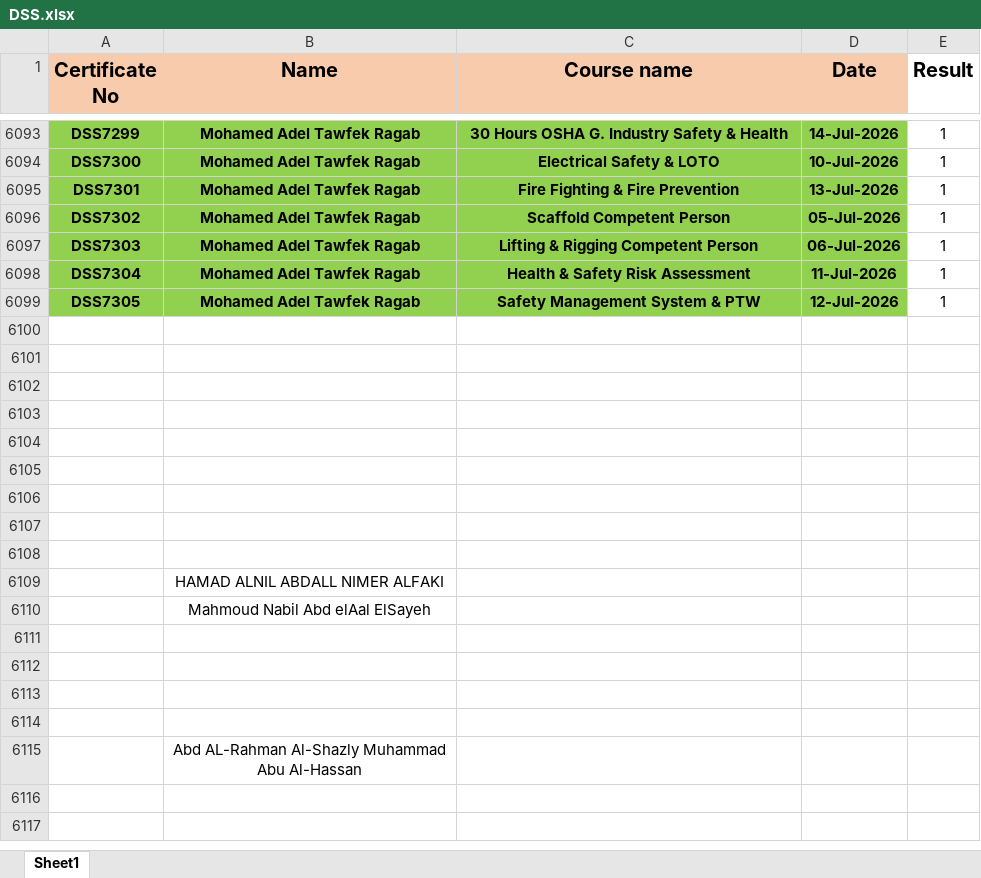
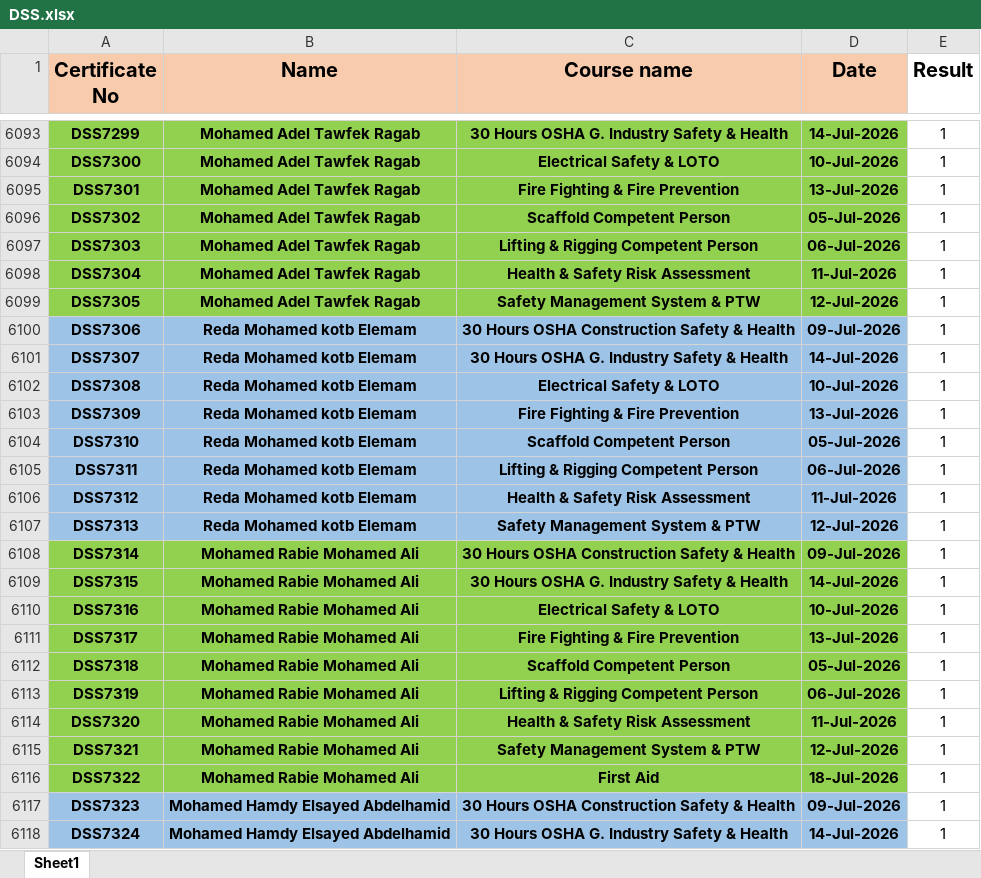
Before and after one commit to ahmedbendarey111/DSS_2025, an Excel workbook: DSS.xlsx, sheet Sheet1, drawn as a sheet; only a part is shown, gaps mark what is left out; the shorter side is filled out with more unchanged rows; values as stored, in another font and other column widths than the file's, no borders; the diff covers the shown part only; the diff names each change by its address in the sheet, - before the commit and + after, or states it on an @@ line.

Commit message:
Add files via upload

```diff
--- a/DSS.xlsx (sheet Sheet1)
+++ b/DSS.xlsx (sheet Sheet1)
-row 6100: (empty)
+row 6100: DSS7306 | Reda Mohamed kotb Elemam | 30 Hours OSHA Construction Safety & Health | 09-Jul-2026 | 1
-A6100:D6103 fill: none
+A6100:D6103 fill: #9DC3E6
-row 6101: (empty)
+row 6101: DSS7307 | Reda Mohamed kotb Elemam | 30 Hours OSHA G. Industry Safety & Health | 14-Jul-2026 | 1
-row 6102: (empty)
+row 6102: DSS7308 | Reda Mohamed kotb Elemam | Electrical Safety & LOTO | 10-Jul-2026 | 1
-row 6103: (empty)
+row 6103: DSS7309 | Reda Mohamed kotb Elemam | Fire Fighting & Fire Prevention | 13-Jul-2026 | 1
+row 6104: DSS7310 | Reda Mohamed kotb Elemam | Scaffold Competent Person | 05-Jul-2026 | 1
+row 6105: DSS7311 | Reda Mohamed kotb Elemam | Lifting & Rigging Competent Person | 06-Jul-2026 | 1
+row 6106: DSS7312 | Reda Mohamed kotb Elemam | Health & Safety Risk Assessment | 11-Jul-2026 | 1
+row 6107: DSS7313 | Reda Mohamed kotb Elemam | Safety Management System & PTW | 12-Jul-2026 | 1
+row 6108: DSS7314 | Mohamed Rabie Mohamed Ali | 30 Hours OSHA Construction Safety & Health | 09-Jul-2026 | 1
+row 6109: DSS7315 | Mohamed Rabie Mohamed Ali | 30 Hours OSHA G. Industry Safety & Health | 14-Jul-2026 | 1
+row 6110: DSS7316 | Mohamed Rabie Mohamed Ali | Electrical Safety & LOTO | 10-Jul-2026 | 1
+row 6111: DSS7317 | Mohamed Rabie Mohamed Ali | Fire Fighting & Fire Prevention | 13-Jul-2026 | 1
+row 6112: DSS7318 | Mohamed Rabie Mohamed Ali | Scaffold Competent Person | 05-Jul-2026 | 1
+row 6113: DSS7319 | Mohamed Rabie Mohamed Ali | Lifting & Rigging Competent Person | 06-Jul-2026 | 1
+row 6114: DSS7320 | Mohamed Rabie Mohamed Ali | Health & Safety Risk Assessment | 11-Jul-2026 | 1
+row 6115: DSS7321 | Mohamed Rabie Mohamed Ali | Safety Management System & PTW | 12-Jul-2026 | 1
+row 6116: DSS7322 | Mohamed Rabie Mohamed Ali | First Aid | 18-Jul-2026 | 1
+row 6117: DSS7323 | Mohamed Hamdy Elsayed Abdelhamid | 30 Hours OSHA Construction Safety & Health | 09-Jul-2026 | 1
+row 6118: DSS7324 | Mohamed Hamdy Elsayed Abdelhamid | 30 Hours OSHA G. Industry Safety & Health | 14-Jul-2026 | 1
```
Also changed, not shown: 14 added rows and 3 removed rows elsewhere in this sheet.
